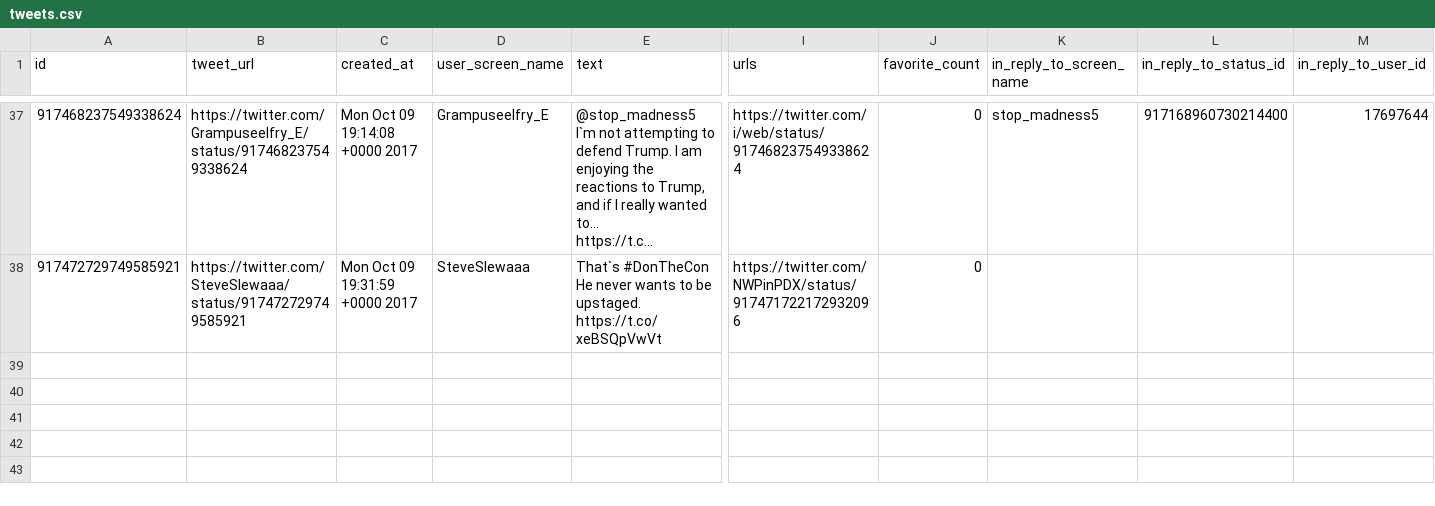
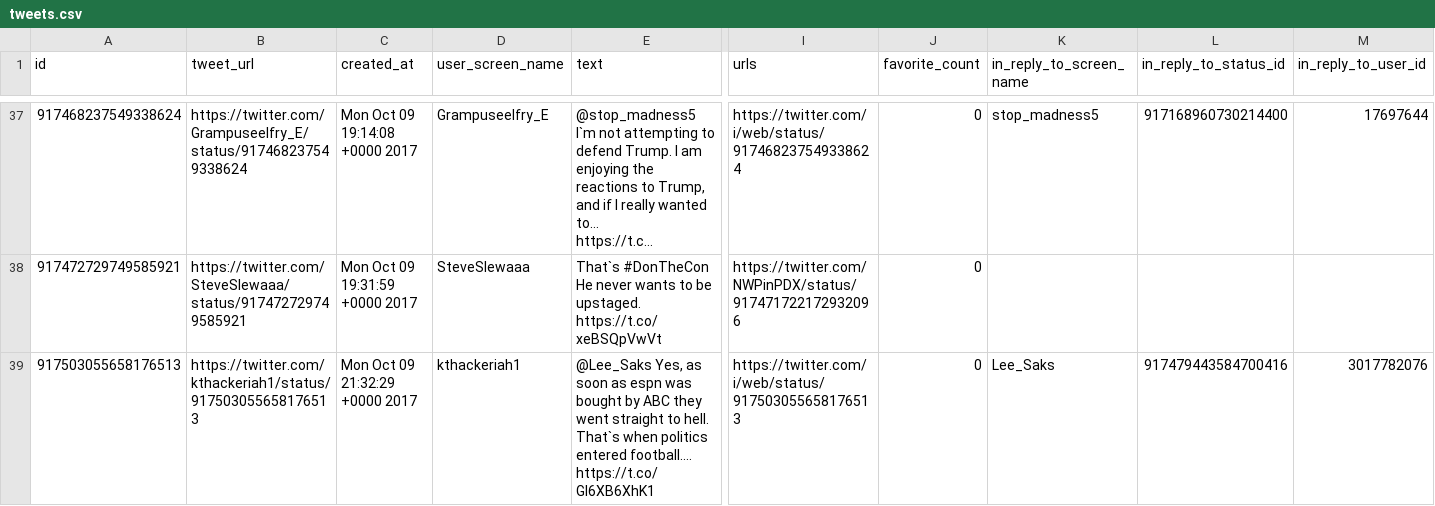
Before and after one commit to edsu/apostrophe, a CSV file: tweets.csv, drawn as a sheet; only a part is shown, gaps mark what is left out; long unchanged cells end in …; rows hold the shown columns only; the diff names each change by its address in the sheet, - before the commit and + after, or states it on an @@ line.

Commit message:
latest content at Mon Oct  9 21:45:01 UTC 2017

```diff
--- a/tweets.csv
+++ b/tweets.csv
+row 39: 917503055658176513 | https://twitter.com/kthackeriah1/status/917503055658176513 | Mon Oct 09 21:32:29 +0000 2017 | kthackeriah1 | @Lee_Saks Yes, as soon as espn was bought by ABC they went straight to hell. That`s when politics entered football.… https://t.co/Gl6XB6XhK1 | https://twitter.com/i/web/status/917503055658176513 | 0 | Lee_Saks | 917479443584700416 | 3017782076
```
